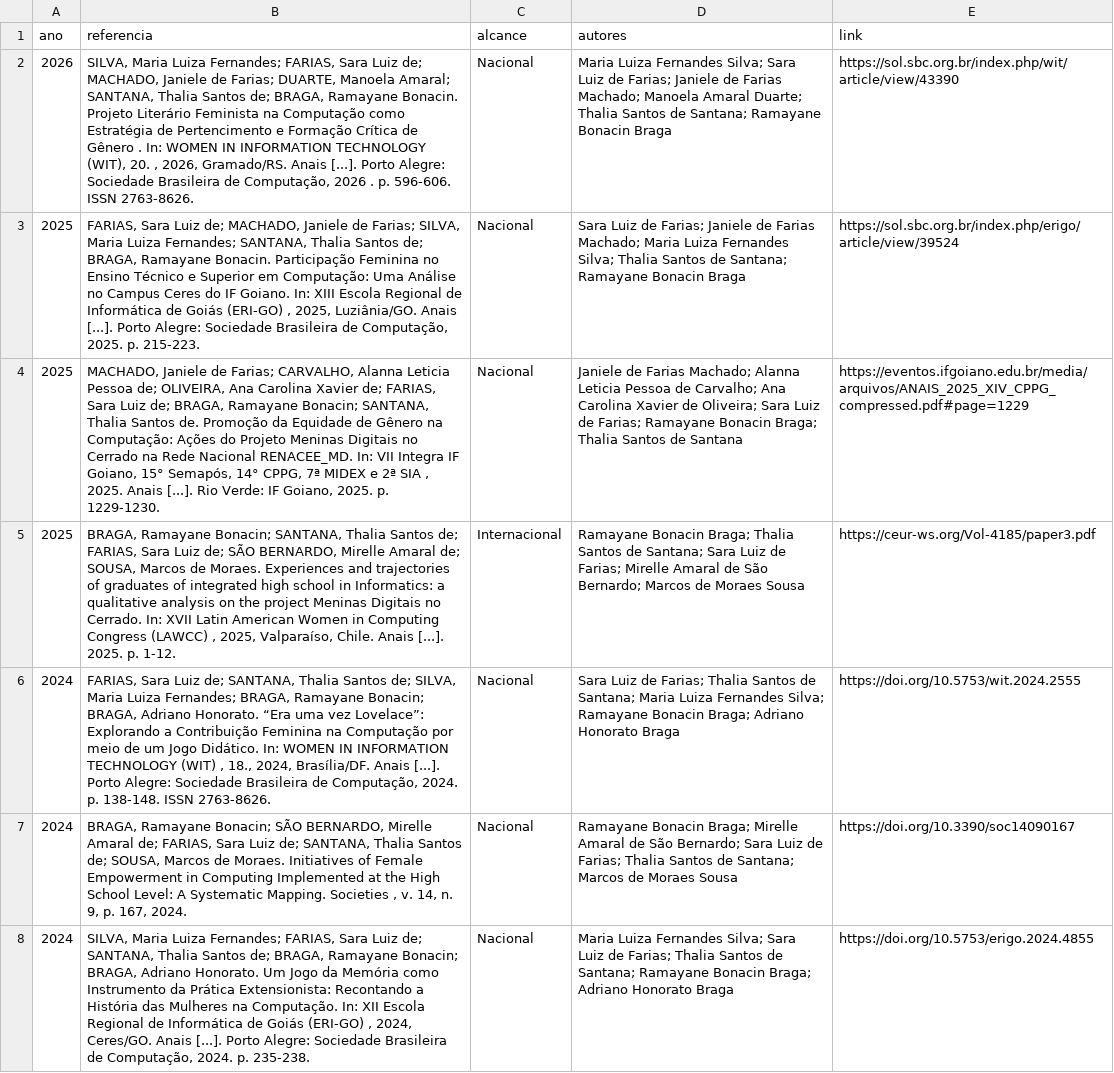
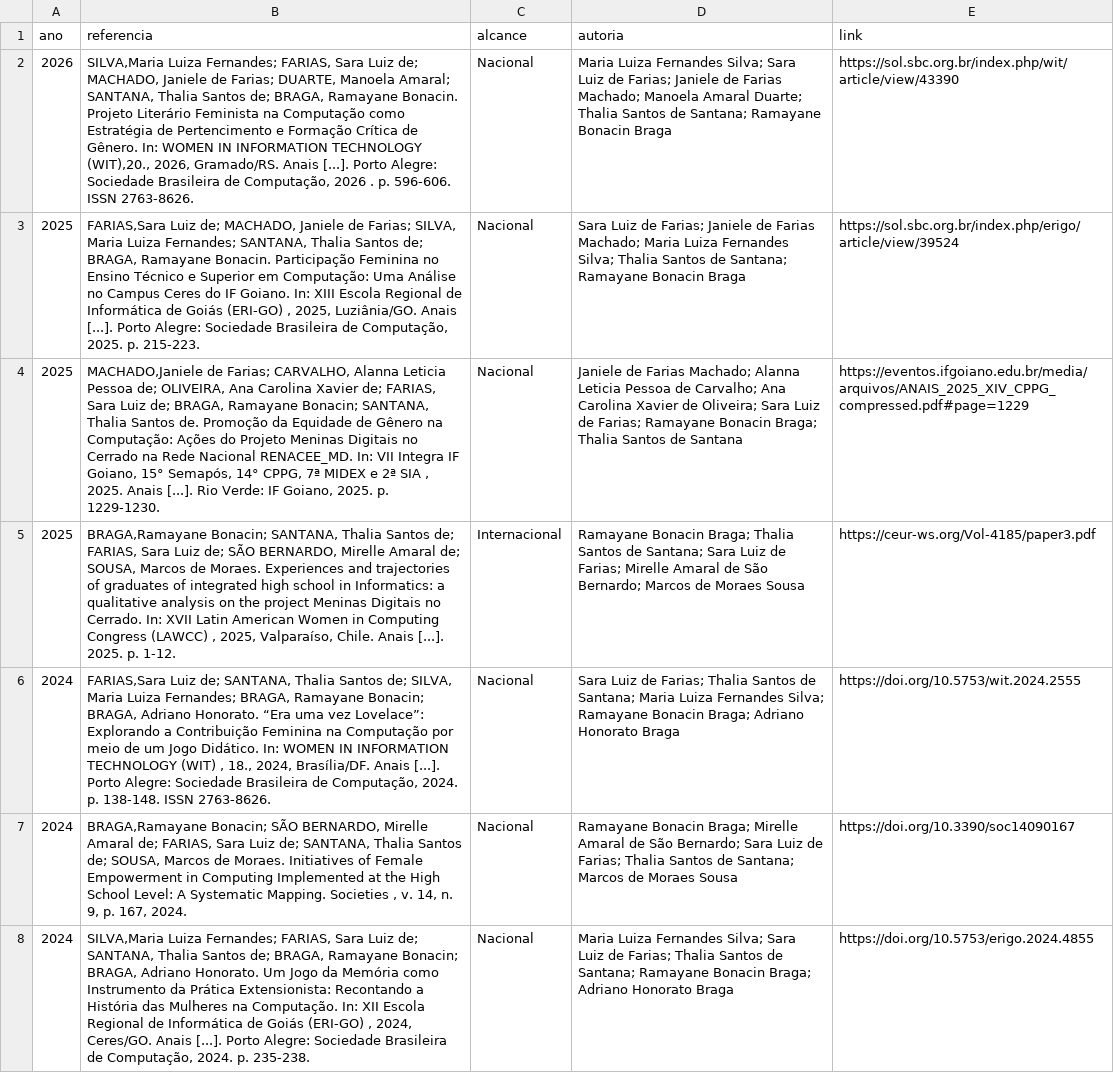
Before and after one commit to saraafariass/ic2026, a CSV file: publicacoes.csv, drawn as a sheet; only a part is shown; the diff covers the shown part only; the diff names each change by its address in the sheet, - before the commit and + after, or states it on an @@ line.

```diff
--- a/publicacoes.csv
+++ b/publicacoes.csv
-D1: autores
+D1: autoria
-B2 (referencia): SILVA, Maria Luiza Fernandes; FARIAS, Sara Luiz de; MACHADO, Janiele de Farias; DUARTE, Manoela Amaral; SANTANA, Thalia Santos de; BRAGA, Ramayane Bonacin. Projeto Literário Feminista na Computação como Estratégia de Pertencimento e Formação Crítica de Gênero . In: WOMEN IN INFORMATION TECHNOLOGY (WIT), 20. , 2026, Gramado/RS.…
+B2 (referencia): SILVA,Maria Luiza Fernandes; FARIAS, Sara Luiz de; MACHADO, Janiele de Farias; DUARTE, Manoela Amaral; SANTANA, Thalia Santos de; BRAGA, Ramayane Bonacin. Projeto Literário Feminista na Computação como Estratégia de Pertencimento e Formação Crítica de Gênero. In: WOMEN IN INFORMATION TECHNOLOGY (WIT),20., 2026, Gramado/RS.…
-B3 (referencia): FARIAS, Sara Luiz de;…
+B3 (referencia): FARIAS,Sara Luiz de;…
-B4 (referencia): MACHADO, Janiele de Farias;…
+B4 (referencia): MACHADO,Janiele de Farias;…
-B5 (referencia): BRAGA, Ramayane Bonacin; SANTANA,…
+B5 (referencia): BRAGA,Ramayane Bonacin; SANTANA,…
-B6 (referencia): FARIAS, Sara Luiz de;…
+B6 (referencia): FARIAS,Sara Luiz de;…
-B7 (referencia): BRAGA, Ramayane Bonacin; SÃO…
+B7 (referencia): BRAGA,Ramayane Bonacin; SÃO…
-B8 (referencia): SILVA, Maria Luiza Fernandes;…
+B8 (referencia): SILVA,Maria Luiza Fernandes;…
```
Also changed, not shown: 24 edited cells elsewhere in this file, 1 other file.
